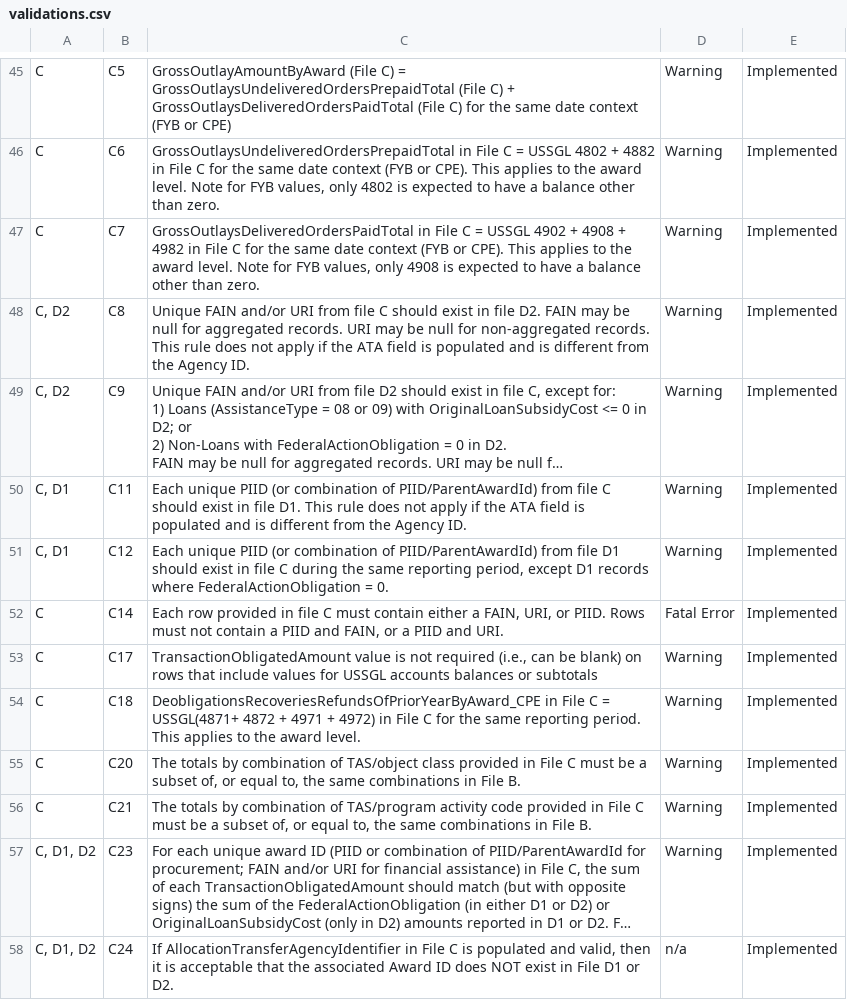
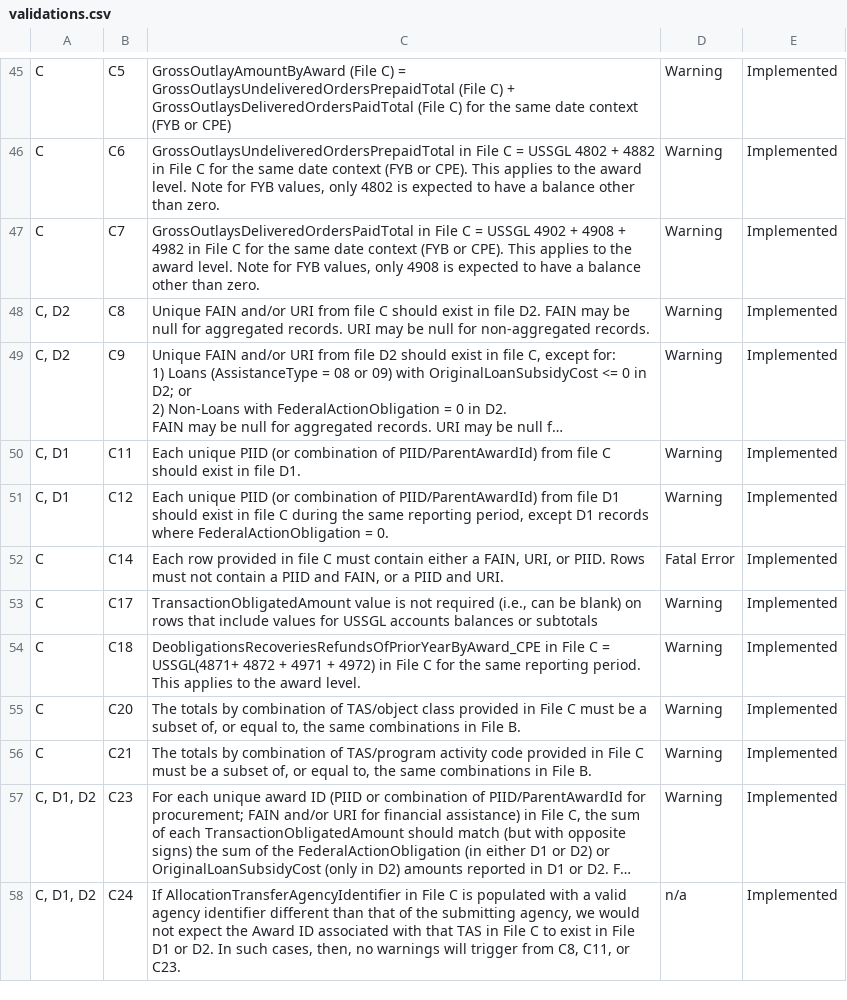
Before and after one commit to fedspendingtransparency/data-act-broker-web-app, a CSV file: src/help/validations.csv, drawn as a sheet; only a part is shown, gaps mark what is left out; long unchanged cells end in …; the diff names each change by its address in the sheet, - before the commit and + after, or states it on an @@ line.

Commit message:
Really updating the rules correctly after discussion with Kristine

```diff
--- a/src/help/validations.csv
+++ b/src/help/validations.csv
-C48: …non-aggregated records. This rule does not apply if the ATA field is populated and is different from the Agency ID.
+C48: …non-aggregated records.
-C50: …file D1. This rule does not apply if the ATA field is populated and is different from the Agency ID.
+C50: …file D1.
-C58: …is populated and valid, then it is acceptable that the associated Award ID does NOT exist in File D1 or D2.
+C58: …is populated with a valid agency identifier different than that of the submitting agency, we would not expect the Award ID associated with that TAS in File C to exist in File D1 or D2. In such cases, then, no warnings will trigger from C8, C11, or C23.
```
